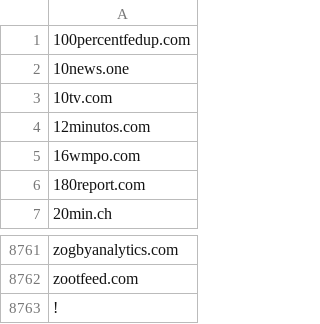
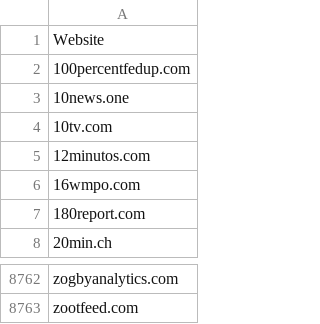
Before and after one commit to KnightmareVIIVIIXC/news-site-blocklist, a CSV file: domains.csv, drawn as a sheet; only a part is shown, gaps mark what is left out; removed rows and columns are numbered as before the commit, all else as after; the diff names each change by its address in the sheet, - before the commit and + after, or states it on an @@ line.

Commit message:
Update domains.csv

```diff
--- a/domains.csv
+++ b/domains.csv
+row 1: Website
-row 8763: !
```
